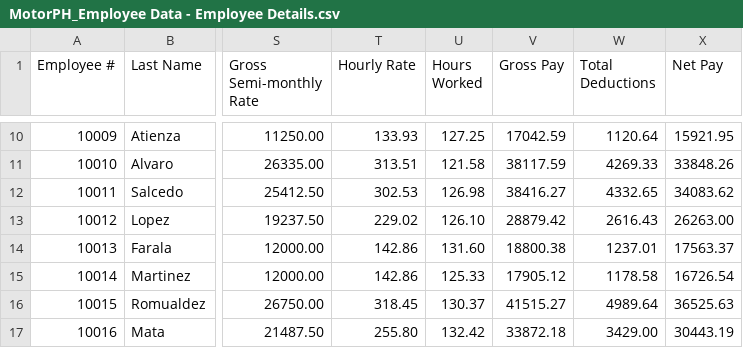
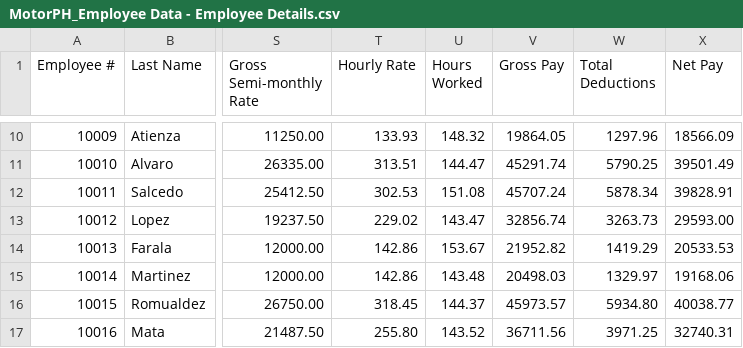
Before and after one commit to armlynobinguar/CP2, a CSV file: resources/MotorPH_Employee Data - Employee Details.csv, drawn as a sheet; only a part is shown, gaps mark what is left out; the diff covers the shown part only; the diff names each change by its address in the sheet, - before the commit and + after, or states it on an @@ line.

```diff
--- a/resources/MotorPH_Employee Data - Employee Details.csv
+++ b/resources/MotorPH_Employee Data - Employee Details.csv
-U10 (Hours Worked): 127.25
+U10 (Hours Worked): 148.32
-V10 (Gross Pay): 17042.59
+V10 (Gross Pay): 19864.05
-W10 (Total Deductions): 1120.64
+W10 (Total Deductions): 1297.96
-X10 (Net Pay): 15921.95
+X10 (Net Pay): 18566.09
-U11 (Hours Worked): 121.58
+U11 (Hours Worked): 144.47
-V11 (Gross Pay): 38117.59
+V11 (Gross Pay): 45291.74
-W11 (Total Deductions): 4269.33
+W11 (Total Deductions): 5790.25
-X11 (Net Pay): 33848.26
+X11 (Net Pay): 39501.49
-U12 (Hours Worked): 126.98
+U12 (Hours Worked): 151.08
-V12 (Gross Pay): 38416.27
+V12 (Gross Pay): 45707.24
-W12 (Total Deductions): 4332.65
+W12 (Total Deductions): 5878.34
-X12 (Net Pay): 34083.62
+X12 (Net Pay): 39828.91
-U13 (Hours Worked): 126.10
+U13 (Hours Worked): 143.47
-V13 (Gross Pay): 28879.42
+V13 (Gross Pay): 32856.74
-W13 (Total Deductions): 2616.43
+W13 (Total Deductions): 3263.73
-X13 (Net Pay): 26263.00
+X13 (Net Pay): 29593.00
-U14 (Hours Worked): 131.60
+U14 (Hours Worked): 153.67
-V14 (Gross Pay): 18800.38
+V14 (Gross Pay): 21952.82
-W14 (Total Deductions): 1237.01
+W14 (Total Deductions): 1419.29
-X14 (Net Pay): 17563.37
+X14 (Net Pay): 20533.53
-U15 (Hours Worked): 125.33
+U15 (Hours Worked): 143.48
-V15 (Gross Pay): 17905.12
+V15 (Gross Pay): 20498.03
-W15 (Total Deductions): 1178.58
+W15 (Total Deductions): 1329.97
-X15 (Net Pay): 16726.54
+X15 (Net Pay): 19168.06
-U16 (Hours Worked): 130.37
+U16 (Hours Worked): 144.37
-V16 (Gross Pay): 41515.27
+V16 (Gross Pay): 45973.57
-W16 (Total Deductions): 4989.64
+W16 (Total Deductions): 5934.80
-X16 (Net Pay): 36525.63
+X16 (Net Pay): 40038.77
-U17 (Hours Worked): 132.42
+U17 (Hours Worked): 143.52
-V17 (Gross Pay): 33872.18
+V17 (Gross Pay): 36711.56
-W17 (Total Deductions): 3429.00
+W17 (Total Deductions): 3971.25
-X17 (Net Pay): 30443.19
+X17 (Net Pay): 32740.31
```
Also changed, not shown: 104 edited cells elsewhere in this file, 1 other file.
